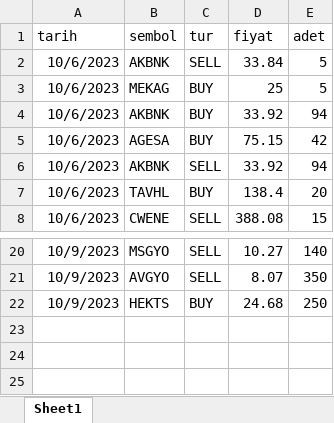
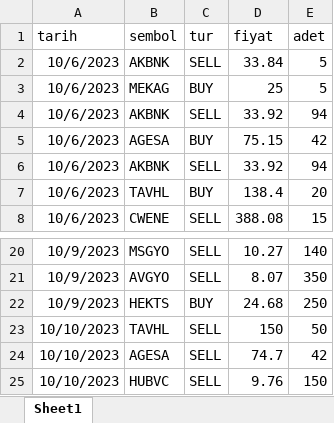
Before and after one commit to nuuritas/st_portfolyo3, an Excel workbook: data/excel/data.xlsx, sheet Sheet1, drawn as a sheet; only a part is shown, gaps mark what is left out; values as stored, in another font and other column widths than the file's, no borders; the diff names each change by its address in the sheet, - before the commit and + after, or states it on an @@ line.

Commit message:
excel_fix

```diff
--- a/data/excel/data.xlsx (sheet Sheet1)
+++ b/data/excel/data.xlsx (sheet Sheet1)
-C4 (tur): BUY
+C4 (tur): SELL
+row 23: 10/10/2023 | TAVHL | SELL | 150 | 50
+row 24: 10/10/2023 | AGESA | SELL | 74.7 | 42
+row 25: 10/10/2023 | HUBVC | SELL | 9.76 | 150
```
Also changed, not shown: 6 other files.
